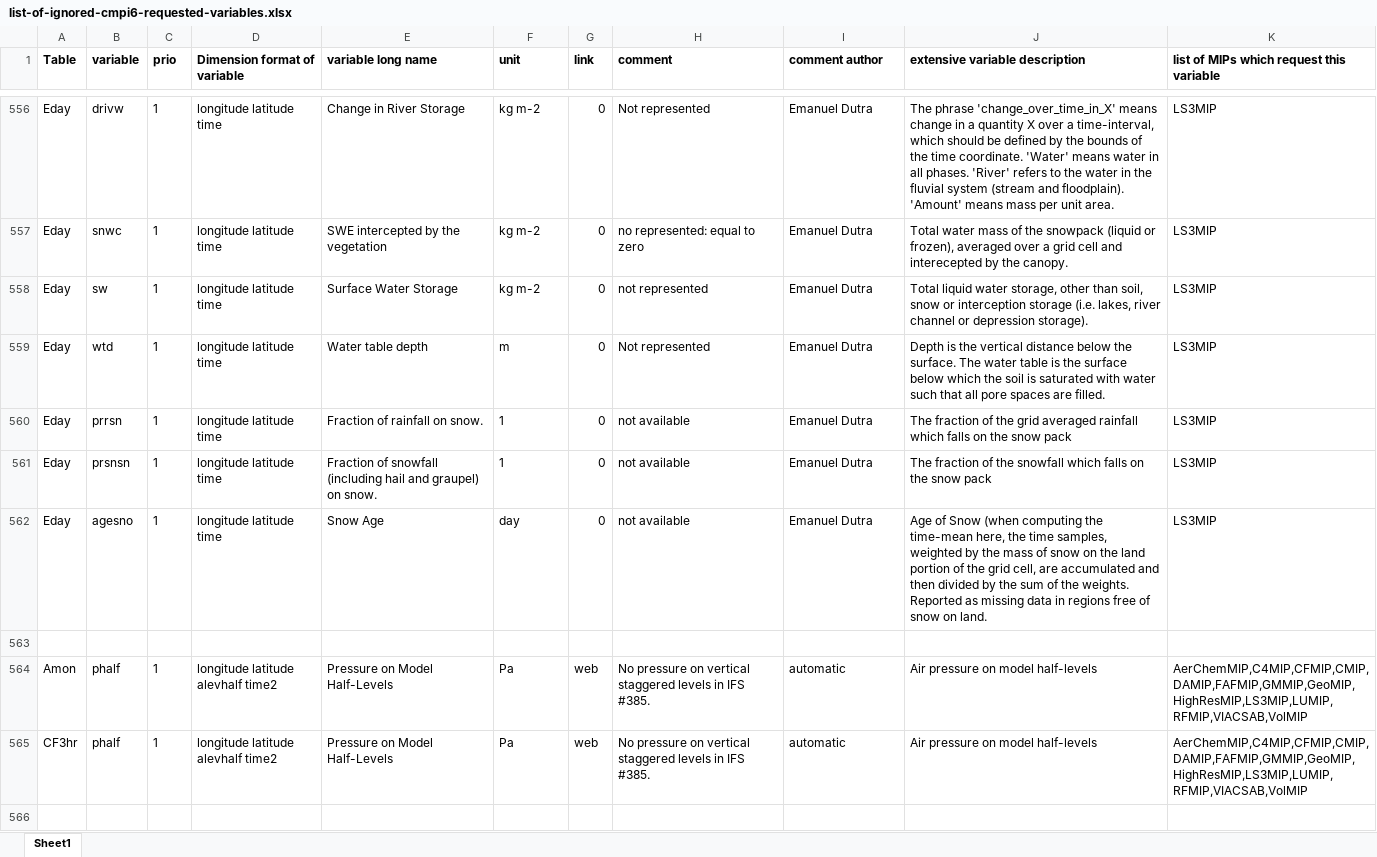
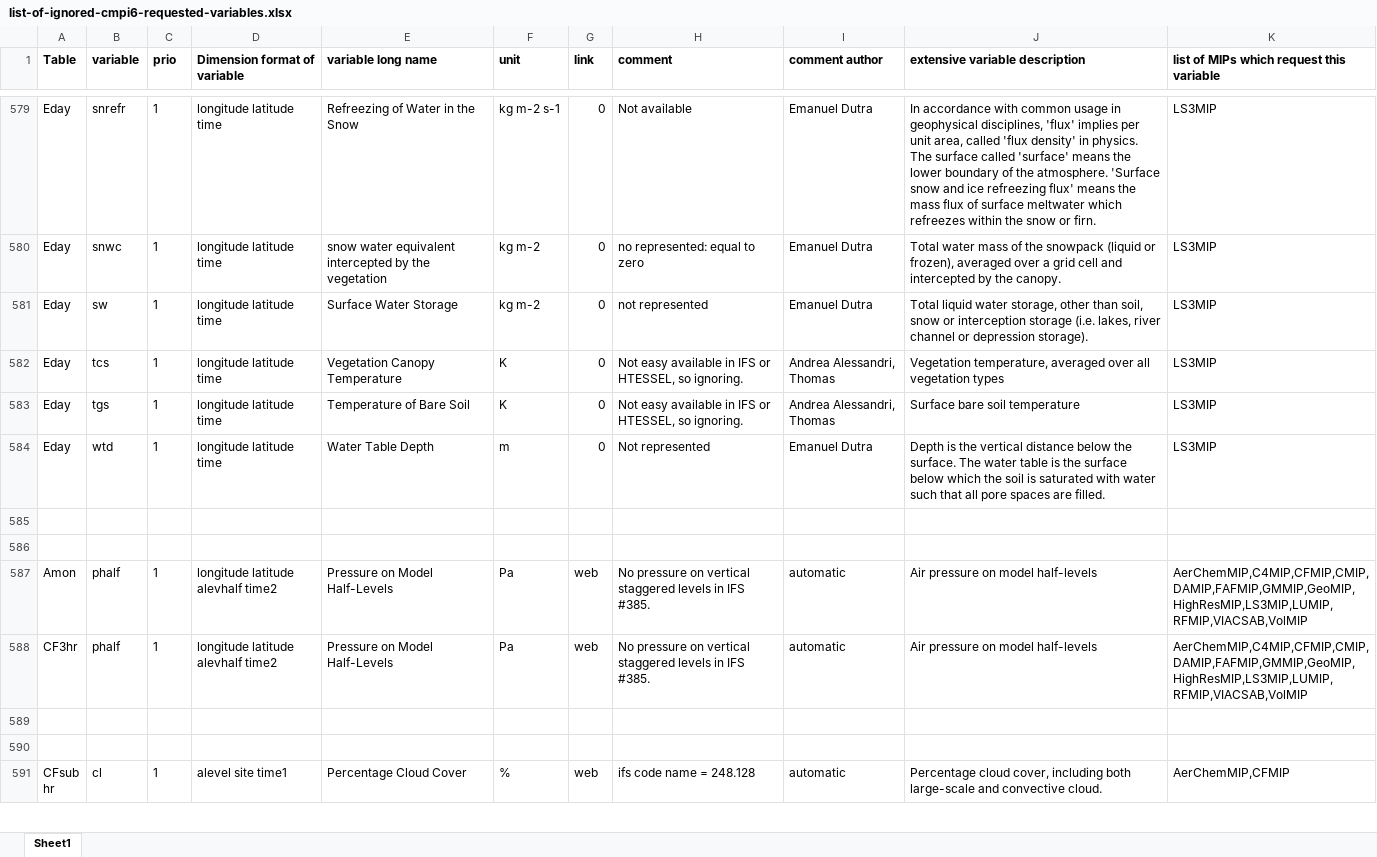
Before and after one commit to EC-Earth/ece2cmor3, an Excel workbook: ece2cmor3/resources/list-of-ignored-cmpi6-requested-variables.xlsx, sheet Sheet1, drawn as a sheet; only a part is shown, gaps mark what is left out; the shorter side is filled out with more unchanged rows; values as stored, in another font and other column widths than the file's, no borders; addresses are those after the commit; the diff covers the shown part only; the diff names each change by its address in the sheet, - before the commit and + after, or states it on an @@ line.

Commit message:
Adding a block of LS3MIP missing variables (which popped up after the updating to CMIP6 data request version 01.00.28) to the ignored list, merging the block with a present block, and update the manual instruction for ignored combinations #394.

```diff
--- a/ece2cmor3/resources/list-of-ignored-cmpi6-requested-variables.xlsx (sheet Sheet1)
+++ b/ece2cmor3/resources/list-of-ignored-cmpi6-requested-variables.xlsx (sheet Sheet1)
-B579 (variable): drivw
+B579 (variable): snrefr
-E579 (variable long name): Change in River Storage
+E579 (variable long name): Refreezing of Water in the Snow
-F579 (unit): kg m-2
+F579 (unit): kg m-2 s-1
-H579 (comment): Not represented
+H579 (comment): Not available
-J579 (extensive variable description): The phrase 'change_over_time_in_X' means change in a quantity X over a time-interval, which should be defined by the bounds of the time coordinate. 'Water' means water in all phases. 'River' refers to the water in the fluvial system (stream and floodplain). 'Amount' means mass per unit area.
+J579 (extensive variable description): In accordance with common usage in geophysical disciplines, 'flux' implies per unit area, called 'flux density' in physics. The surface called 'surface' means the lower boundary of the atmosphere. 'Surface snow and ice refreezing flux' means the mass flux of surface meltwater which refreezes within the snow or firn.
-E580 (variable long name): SWE intercepted by the vegetation
+E580 (variable long name): snow water equivalent intercepted by the vegetation
-J580 (extensive variable description): …cell and interecepted by the…
+J580 (extensive variable description): …cell and intercepted by the…
-B582 (variable): wtd
+B582 (variable): tcs
-E582 (variable long name): Water table depth
+E582 (variable long name): Vegetation Canopy Temperature
-F582 (unit): m
+F582 (unit): K
-H582 (comment): Not represented
+H582 (comment): Not easy available in IFS or HTESSEL, so ignoring.
-I582:I583 (comment author): Emanuel Dutra
+I582:I583 (comment author): Andrea Alessandri, Thomas
-J582 (extensive variable description): Depth is the vertical distance below the surface. The water table is the surface below which the soil is saturated with water such that all pore spaces are filled.
+J582 (extensive variable description): Vegetation temperature, averaged over all vegetation types
-B583 (variable): prrsn
+B583 (variable): tgs
-E583 (variable long name): Fraction of rainfall on snow.
+E583 (variable long name): Temperature of Bare Soil
-F583 (unit): 1
+F583 (unit): K
-H583 (comment): not available
+H583 (comment): Not easy available in IFS or HTESSEL, so ignoring.
-J583 (extensive variable description): The fraction of the grid averaged rainfall which falls on the snow pack
+J583 (extensive variable description): Surface bare soil temperature
-B584 (variable): prsnsn
+B584 (variable): wtd
-E584 (variable long name): Fraction of snowfall (including hail and graupel) on snow.
+E584 (variable long name): Water Table Depth
-F584 (unit): 1
+F584 (unit): m
-H584 (comment): not available
+H584 (comment): Not represented
-J584 (extensive variable description): The fraction of the snowfall which falls on the snow pack
+J584 (extensive variable description): Depth is the vertical distance below the surface. The water table is the surface below which the soil is saturated with water such that all pore spaces are filled.
-row 585: Eday | agesno | 1 | longitude latitude time | Snow Age | day | 0 | not available | Emanuel Dutra | Age of Snow (when computing the time-mean here, the time samples, weighted by the mass of snow on the land portion of the grid cell, are accumulated and then divided by the sum of the weights. Reported as missing data in regions free of snow on land. | LS3MIP
+row 585: (empty)
```
Also changed, not shown: 45 added rows and 30 edited cells elsewhere in this sheet, 1 other file.
